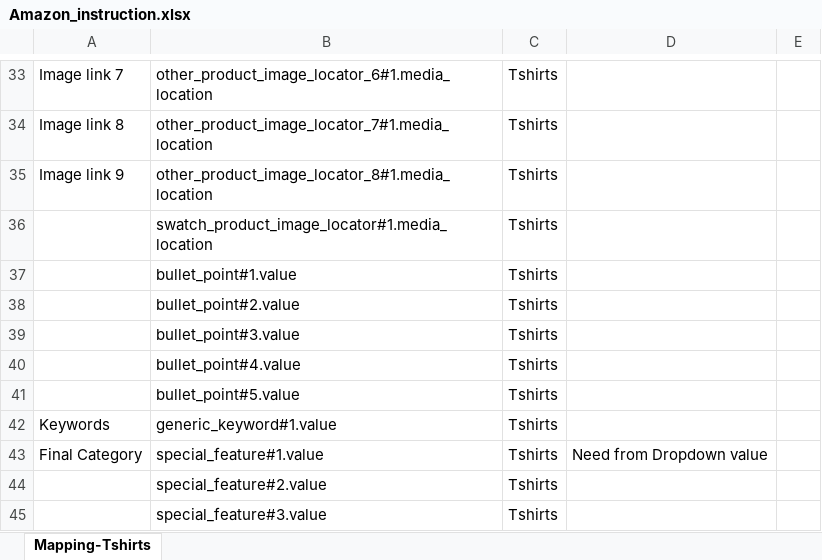
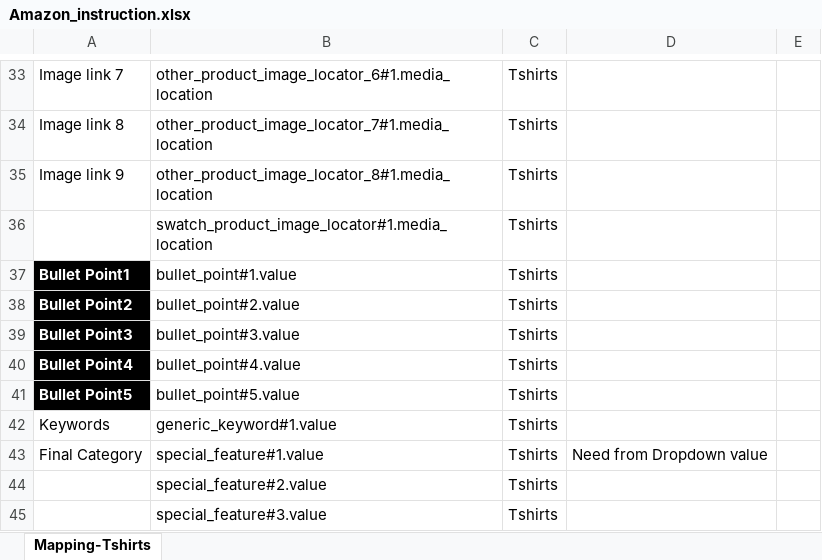
Before and after one commit to anmrahul-code/catalogue-automation, an Excel workbook: config/Amazon_instruction.xlsx, sheet Mapping-Tshirts, drawn as a sheet; only a part is shown, gaps mark what is left out; values as stored, in another font and other column widths than the file's, no borders; the diff names each change by its address in the sheet, - before the commit and + after, or states it on an @@ line.

Commit message:
Add files via upload

```diff
--- a/config/Amazon_instruction.xlsx (sheet Mapping-Tshirts)
+++ b/config/Amazon_instruction.xlsx (sheet Mapping-Tshirts)
-A37: (empty)
+A37: Bullet Point1
-A37:A41 fill: none
+A37:A41 fill: #000000
-A38: (empty)
+A38: Bullet Point2
-A39: (empty)
+A39: Bullet Point3
-A40: (empty)
+A40: Bullet Point4
-A41: (empty)
+A41: Bullet Point5
```
